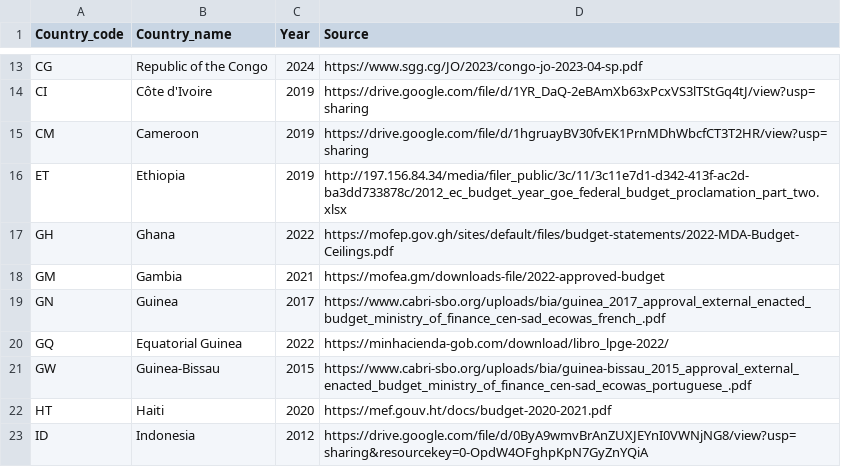
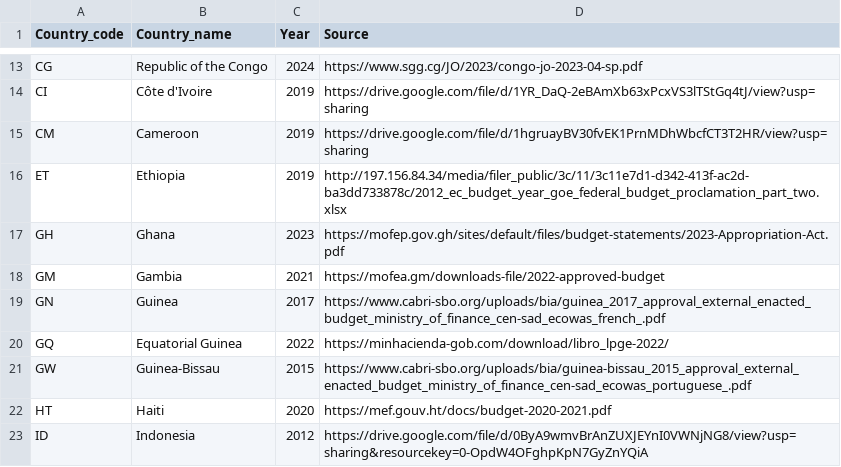
Before and after one commit to codeforIATI/gov-id-finder-data, a CSV file: data/metadata.csv, drawn as a sheet; only a part is shown, gaps mark what is left out.

```diff
--- a/data/metadata.csv
+++ b/data/metadata.csv
@@ -16,3 +16,3 @@ CM,Cameroon,2019,https://drive.google.com/file/d/1hgruayBV30fvEK1PrnMDhWbcfCT3T2
 ET,Ethiopia,2019,http://197.156.84.34/media/filer_public/3c/11/3c11e7d1-d342-413f-ac2d-ba3dd733878c/2012_ec_budget_year_goe_federal_budget_proclamation_part_two.xlsx
-GH,Ghana,2022,https://mofep.gov.gh/sites/default/files/budget-statements/2022-MDA-Budget-Ceilings.pdf
+GH,Ghana,2023,https://mofep.gov.gh/sites/default/files/budget-statements/2023-Appropriation-Act.pdf
 GM,Gambia,2021,https://mofea.gm/downloads-file/2022-approved-budget
```
Also changed, not shown: data/GH.csv, 1 other file.
